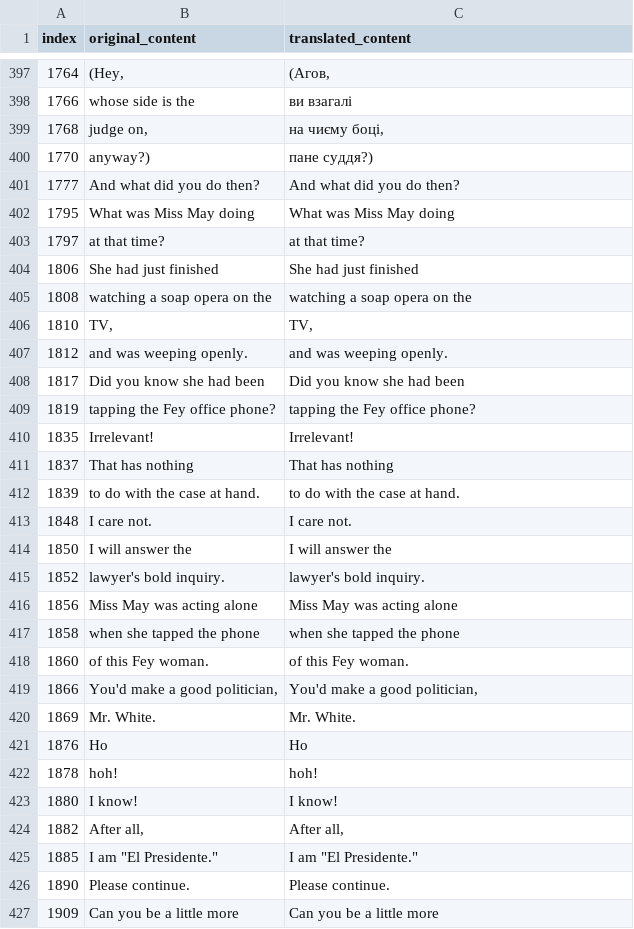
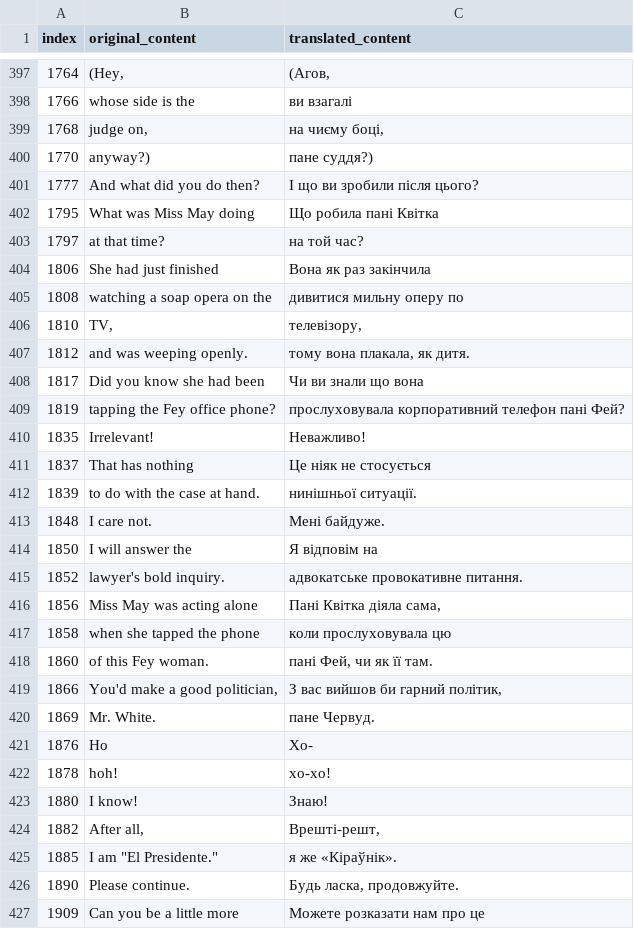
Before and after one commit to magends/ace-attorney-ukrainian, a CSV file: uk/sc1_3_text_u.csv, drawn as a sheet; only a part is shown, gaps mark what is left out; the diff covers the shown part only.

Commit message:
New translations sc1_3_text_u.csv (Ukrainian)
[ci skip]

```diff
--- a/uk/sc1_3_text_u.csv
+++ b/uk/sc1_3_text_u.csv
@@ -401,28 +401,28 @@
 "1770"," anyway?)"," пане суддя?)"
-"1777","And what did you do then?","And what did you do then?"
-"1795","What was Miss May doing","What was Miss May doing"
-"1797","at that time?","at that time?"
-"1806","She had just finished","She had just finished"
-"1808","watching a soap opera on the","watching a soap opera on the"
-"1810","TV,","TV,"
-"1812"," and was weeping openly."," and was weeping openly."
-"1817","Did you know she had been","Did you know she had been"
-"1819","tapping the Fey office phone?","tapping the Fey office phone?"
-"1835","Irrelevant!","Irrelevant!"
-"1837"," That has nothing"," That has nothing"
-"1839","to do with the case at hand.","to do with the case at hand."
-"1848","I care not.","I care not."
-"1850"," I will answer the"," I will answer the"
-"1852","lawyer's bold inquiry.","lawyer's bold inquiry."
-"1856","Miss May was acting alone","Miss May was acting alone"
-"1858","when she tapped the phone","when she tapped the phone"
-"1860","of this Fey woman.","of this Fey woman."
-"1866","You'd make a good politician,","You'd make a good politician,"
-"1869","Mr. White.","Mr. White."
-"1876","Ho ","Ho "
-"1878","hoh!","hoh!"
-"1880"," I know!"," I know!"
-"1882"," After all,"," After all,"
-"1885","I am ""El Presidente.""","I am ""El Presidente."""
-"1890","Please continue.","Please continue."
-"1909","Can you be a little more","Can you be a little more"
+"1777","And what did you do then?","І що ви зробили після цього?"
+"1795","What was Miss May doing","Що робила пані Квітка"
+"1797","at that time?","на той час?"
+"1806","She had just finished","Вона як раз закінчила"
+"1808","watching a soap opera on the","дивитися мильну оперу по"
+"1810","TV,","телевізору,"
+"1812"," and was weeping openly."," тому вона плакала, як дитя."
+"1817","Did you know she had been","Чи ви знали що вона"
+"1819","tapping the Fey office phone?","прослуховувала корпоративний телефон пані Фей?"
+"1835","Irrelevant!","Неважливо!"
+"1837"," That has nothing"," Це ніяк не стосується"
+"1839","to do with the case at hand.","нинішньої ситуації."
+"1848","I care not.","Мені байдуже."
+"1850"," I will answer the"," Я відповім на"
+"1852","lawyer's bold inquiry.","адвокатське провокативне питання."
+"1856","Miss May was acting alone","Пані Квітка діяла сама,"
+"1858","when she tapped the phone","коли прослуховувала цю"
+"1860","of this Fey woman.","пані Фей, чи як її там."
+"1866","You'd make a good politician,","З вас вийшов би гарний політик,"
+"1869","Mr. White.","пане Червуд."
+"1876","Ho ","Хо-"
+"1878","hoh!","хо-хо!"
+"1880"," I know!"," Знаю!"
+"1882"," After all,"," Врешті-решт,"
+"1885","I am ""El Presidente.""","я же «Кіраўнік»."
+"1890","Please continue.","Будь ласка, продовжуйте."
+"1909","Can you be a little more","Можете розказати нам про це"
```
Also changed, not shown: 6 edited cells elsewhere in this file.
